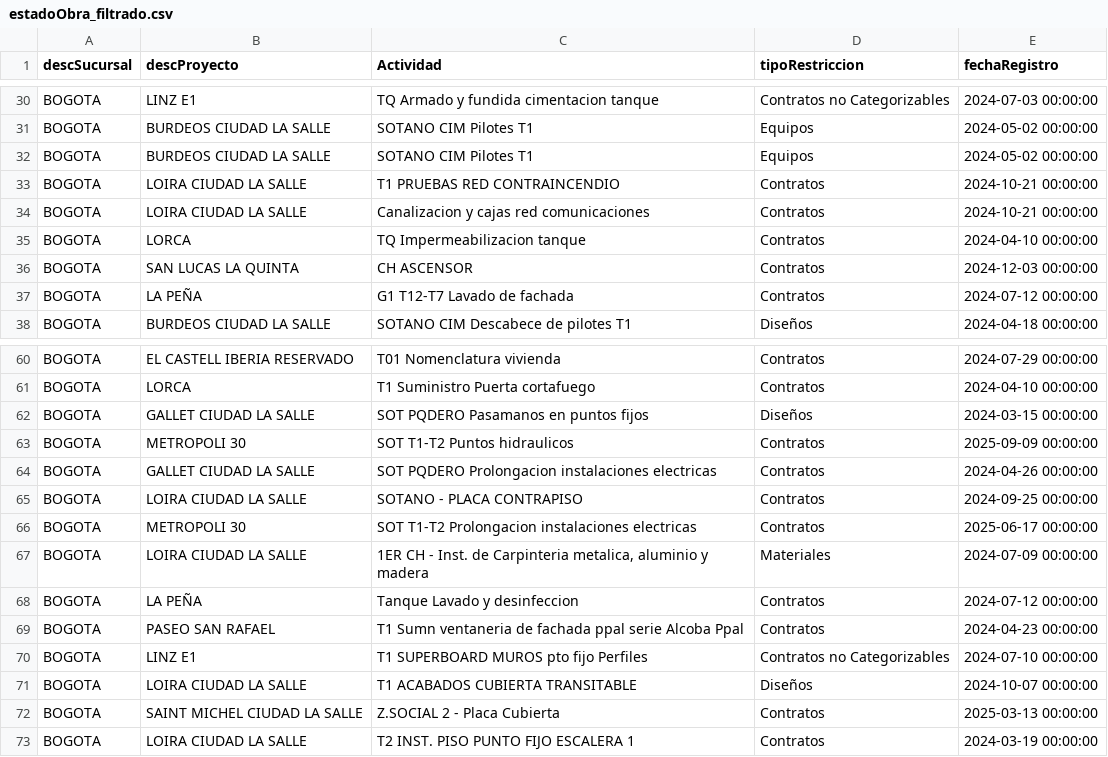
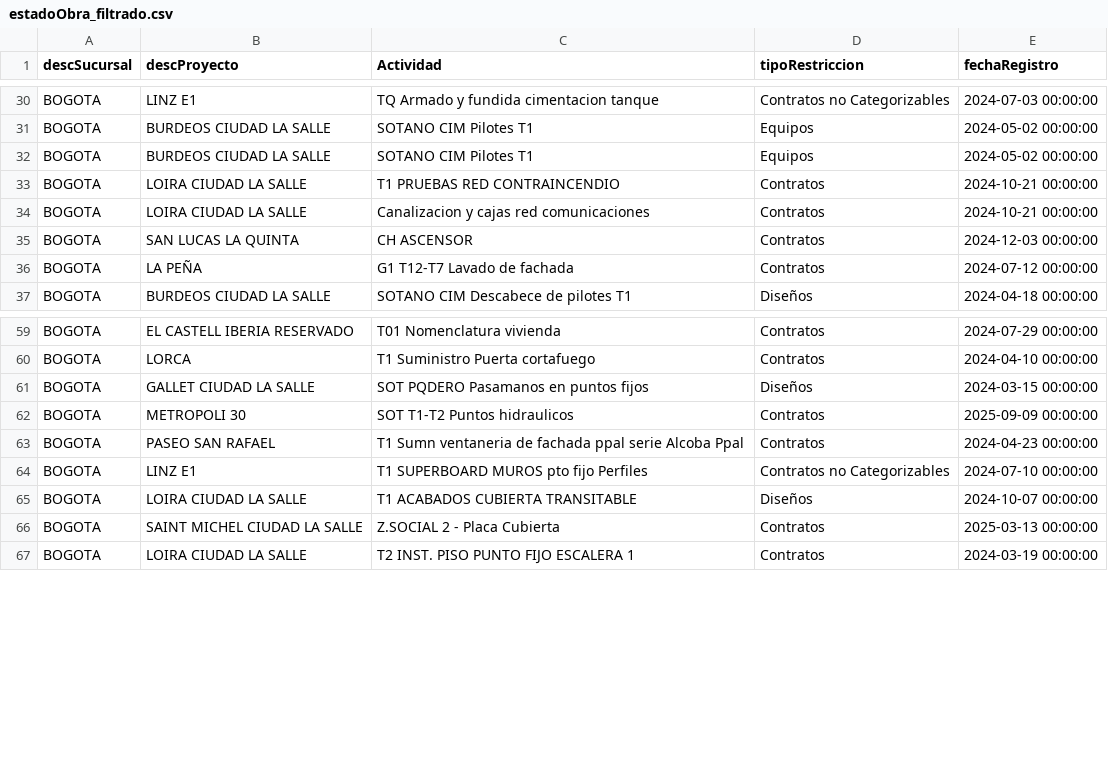
Before and after one commit to proyectosleanmarval-dev/SeguimientoMadurezRestricciones, a CSV file: data/estadoObra_filtrado.csv, drawn as a sheet; only a part is shown, gaps mark what is left out; the diff names each change by its address in the sheet, - before the commit and + after, or states it on an @@ line.

```diff
--- a/data/estadoObra_filtrado.csv
+++ b/data/estadoObra_filtrado.csv
-row 35: BOGOTA | LORCA | TQ Impermeabilizacion tanque | Contratos | 2024-04-10 00:00:00
-row 64: BOGOTA | GALLET CIUDAD LA SALLE | SOT PQDERO Prolongacion instalaciones electricas | Contratos | 2024-04-26 00:00:00
-row 65: BOGOTA | LOIRA CIUDAD LA SALLE | SOTANO - PLACA CONTRAPISO | Contratos | 2024-09-25 00:00:00
-row 66: BOGOTA | METROPOLI 30 | SOT T1-T2 Prolongacion instalaciones electricas | Contratos | 2025-06-17 00:00:00
-row 67: BOGOTA | LOIRA CIUDAD LA SALLE | 1ER CH - Inst. de Carpinteria metalica, aluminio y madera | Materiales | 2024-07-09 00:00:00
-row 68: BOGOTA | LA PEÑA | Tanque Lavado y desinfeccion | Contratos | 2024-07-12 00:00:00
```
Also changed, not shown: 1 other file.
